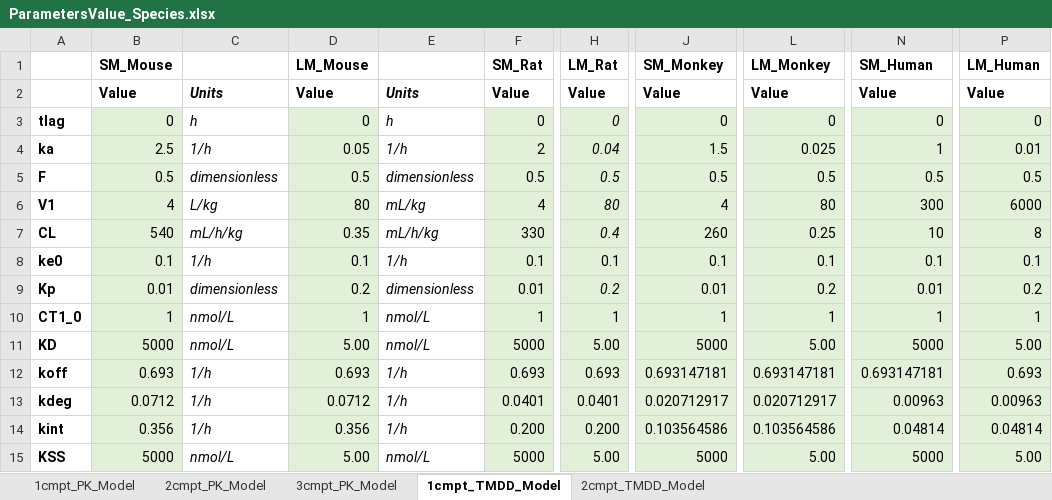
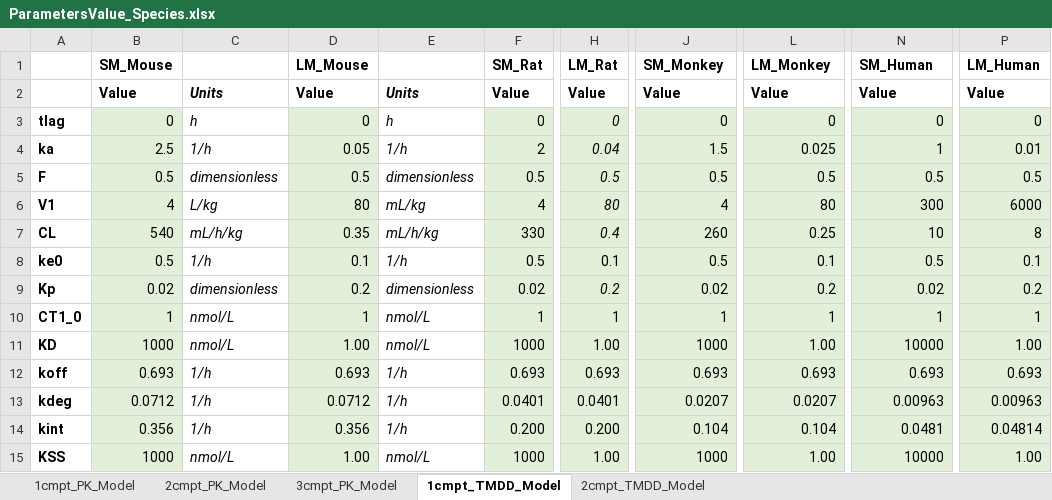
Before and after one commit to pkpdapp-team/pkpdapp, an Excel workbook: pkpdapp/pkpdapp/migrations/models/ParametersValue_Species.xlsx, sheet 1cmpt_TMDD_Model, drawn as a sheet; only a part is shown, gaps mark what is left out; values as stored, in another font and other column widths than the file's, no borders; the diff names each change by its address in the sheet, - before the commit and + after, or states it on an @@ line.

Commit message:
update default parameters and make variables in tmdd models consistent

```diff
--- a/pkpdapp/pkpdapp/migrations/models/ParametersValue_Species.xlsx (sheet 1cmpt_TMDD_Model)
+++ b/pkpdapp/pkpdapp/migrations/models/ParametersValue_Species.xlsx (sheet 1cmpt_TMDD_Model)
-B8: 0.1
+B8: 0.5
-F8: 0.1
+F8: 0.5
-J8: 0.1
+J8: 0.5
-N8: 0.1
+N8: 0.5
-B9: 0.01
+B9: 0.02
-F9: 0.01
+F9: 0.02
-J9: 0.01
+J9: 0.02
-N9: 0.01
+N9: 0.02
-B11: 5000
+B11: 1000
-D11: 5.00
+D11: 1.00
-F11: 5000
+F11: 1000
-H11: 5.00
+H11: 1.00
-J11: 5000
+J11: 1000
-L11: 5.00
+L11: 1.00
-N11: 5000
+N11: 10000
-P11: 5.00
+P11: 1.00
-J12: 0.693147181
+J12: 0.693
-L12: 0.693147181
+L12: 0.693
-N12: 0.693147181
+N12: 0.693
-J13: 0.020712917
+J13: 0.0207
-L13: 0.020712917
+L13: 0.0207
-J14: 0.103564586
+J14: 0.104
-L14: 0.103564586
+L14: 0.104
-N14: 0.04814
+N14: 0.0481
-B15: 5000
+B15: 1000
-D15: 5.00
+D15: 1.00
-F15: 5000
+F15: 1000
-H15: 5.00
+H15: 1.00
-J15: 5000
+J15: 1000
-L15: 5.00
+L15: 1.00
-N15: 5000
+N15: 10000
-P15: 5.00
+P15: 1.00
```
Also changed, not shown: sheet 2cmpt_TMDD_Model, sheet 3cmpt_PK_Model, sheet 2cmpt_PK_Model, sheet 1cmpt_PK_Model, formulas that keep their value, 5 other files.
